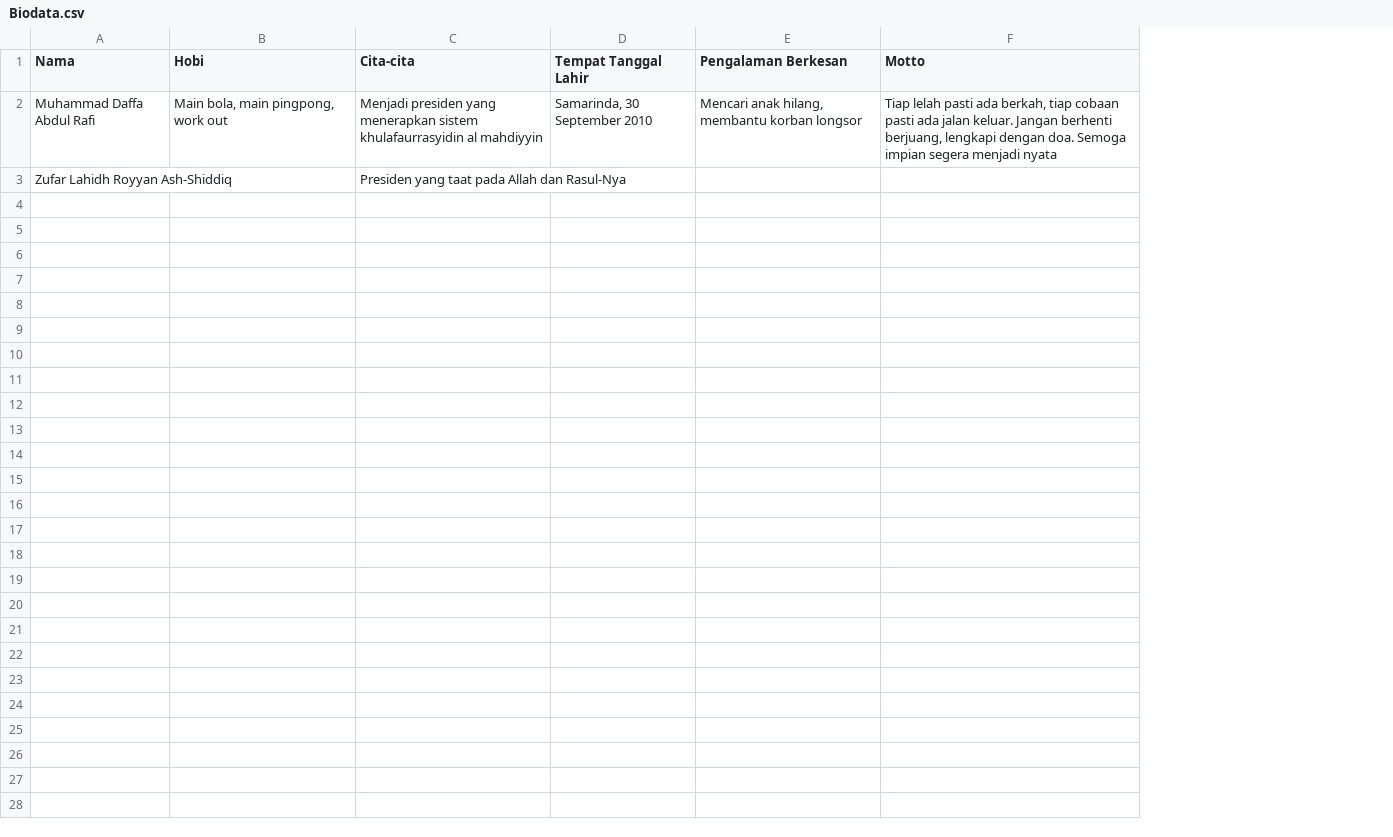
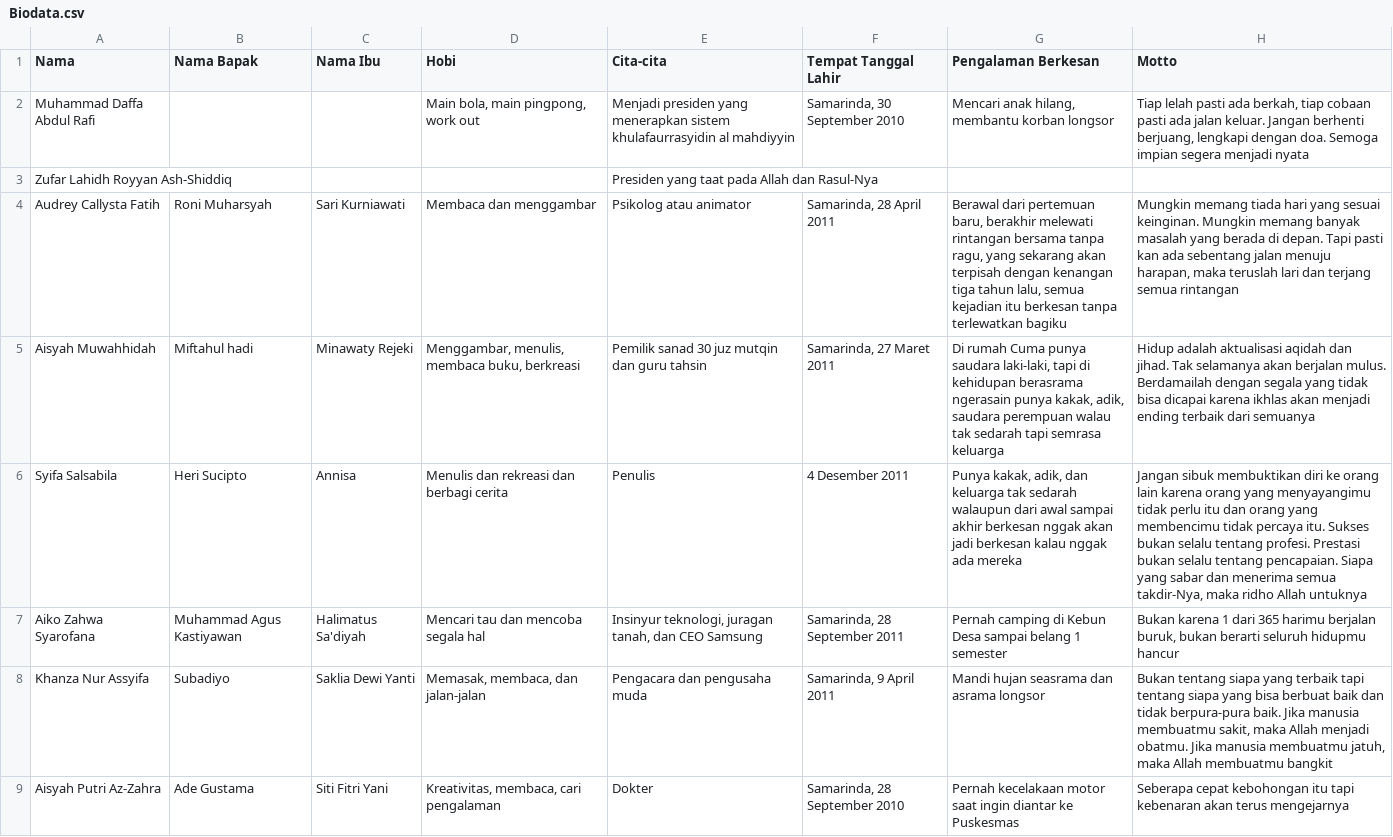
Before and after one commit to mzaini30/surat-wisuda-2025, a CSV file: Biodata.csv, drawn as a sheet; the diff names each change by its address in the sheet, - before the commit and + after, or states it on an @@ line.

Commit message:
update-dulu

```diff
--- a/Biodata.csv
+++ b/Biodata.csv
+column B (Nama Bapak), empty
+column C (Nama Ibu), empty
+row 4: Audrey Callysta Fatih | Roni Muharsyah | Sari Kurniawati | Membaca dan menggambar | Psikolog atau animator | Samarinda, 28 April 2011 | Berawal dari pertemuan baru, berakhir melewati rintangan bersama tanpa ragu, yang sekarang akan terpisah dengan kenangan tiga tahun lalu, semua kejadian itu berkesan tanpa terlewatkan bagiku | Mungkin memang tiada hari yang sesuai keinginan. Mungkin memang banyak masalah yang berada di depan. Tapi pasti kan ada sebentang jalan menuju harapan, maka teruslah lari dan terjang semua rintangan
+row 5: Aisyah Muwahhidah | Miftahul hadi | Minawaty Rejeki | Menggambar, menulis, membaca buku, berkreasi | Pemilik sanad 30 juz mutqin dan guru tahsin | Samarinda, 27 Maret 2011 | Di rumah Cuma punya saudara laki-laki, tapi di kehidupan berasrama ngerasain punya kakak, adik, saudara perempuan walau tak sedarah tapi semrasa keluarga | Hidup adalah aktualisasi aqidah dan jihad. Tak selamanya akan berjalan mulus. Berdamailah dengan segala yang tidak bisa dicapai karena ikhlas akan menjadi ending terbaik dari semuanya
+row 6: Syifa Salsabila | Heri Sucipto | Annisa | Menulis dan rekreasi dan berbagi cerita | Penulis | 4 Desember 2011 | Punya kakak, adik, dan keluarga tak sedarah walaupun dari awal sampai akhir berkesan nggak akan jadi berkesan kalau nggak ada mereka | Jangan sibuk membuktikan diri ke orang lain karena orang yang menyayangimu tidak perlu itu dan orang yang membencimu tidak percaya itu. Sukses bukan selalu tentang profesi. Prestasi bukan selalu tentang pencapaian. Siapa yang sabar dan menerima semua takdir-Nya, maka ridho Allah untuknya
+row 7: Aiko Zahwa Syarofana | Muhammad Agus Kastiyawan | Halimatus Sa'diyah | Mencari tau dan mencoba segala hal | Insinyur teknologi, juragan tanah, dan CEO Samsung | Samarinda, 28 September 2011 | Pernah camping di Kebun Desa sampai belang 1 semester | Bukan karena 1 dari 365 harimu berjalan buruk, bukan berarti seluruh hidupmu hancur
+row 8: Khanza Nur Assyifa | Subadiyo | Saklia Dewi Yanti | Memasak, membaca, dan jalan-jalan | Pengacara dan pengusaha muda | Samarinda, 9 April 2011 | Mandi hujan seasrama dan asrama longsor | Bukan tentang siapa yang terbaik tapi tentang siapa yang bisa berbuat baik dan tidak berpura-pura baik. Jika manusia membuatmu sakit, maka Allah menjadi obatmu. Jika manusia membuatmu jatuh, maka Allah membuatmu bangkit
+row 9: Aisyah Putri Az-Zahra | Ade Gustama | Siti Fitri Yani | Kreativitas, membaca, cari pengalaman | Dokter | Samarinda, 28 September 2010 | Pernah kecelakaan motor saat ingin diantar ke Puskesmas | Seberapa cepat kebohongan itu tapi kebenaran akan terus mengejarnya
```
